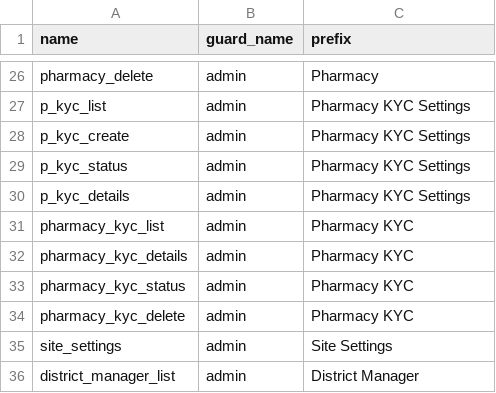
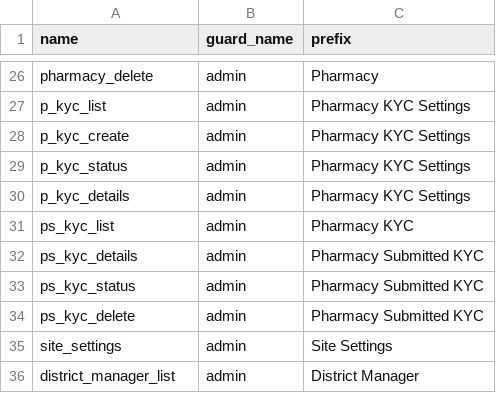
Before and after one commit to euitsol/dhaka_pharmacy, a CSV file: public/csv/permissions.csv, drawn as a sheet; only a part is shown, gaps mark what is left out.

Commit message:
Pharmacy KYC Update --Done

```diff
--- a/public/csv/permissions.csv
+++ b/public/csv/permissions.csv
@@ -30,6 +30,6 @@ p_kyc_status,admin,"Pharmacy KYC Settings"
 p_kyc_details,admin,"Pharmacy KYC Settings"
-pharmacy_kyc_list,admin,"Pharmacy KYC"
-pharmacy_kyc_details,admin,"Pharmacy KYC"
-pharmacy_kyc_status,admin,"Pharmacy KYC"
-pharmacy_kyc_delete,admin,"Pharmacy KYC"
+ps_kyc_list,admin,"Pharmacy KYC"
+ps_kyc_details,admin,"Pharmacy Submitted KYC"
+ps_kyc_status,admin,"Pharmacy Submitted KYC"
+ps_kyc_delete,admin,"Pharmacy Submitted KYC"
 site_settings,admin,"Site Settings"
```
Also changed, not shown: 14 other files.
